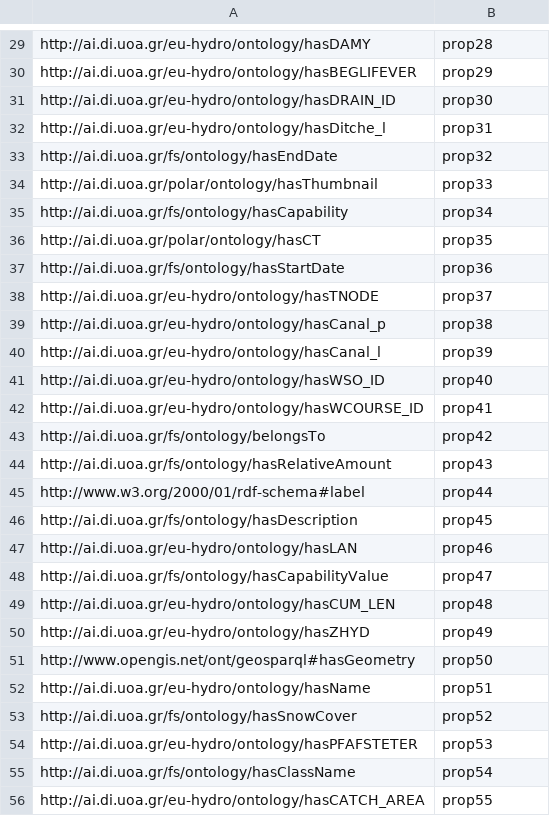
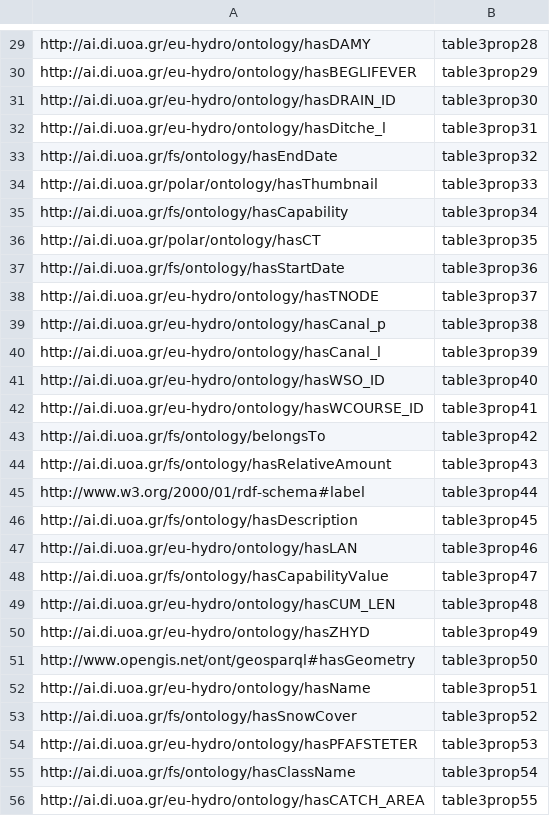
Before and after one commit to dbilid/Strabo2LivyEndpointDocker, a CSV file: strabo2docker/dictionary.csv, drawn as a sheet; only a part is shown, gaps mark what is left out; the diff covers the shown part only; the diff names each change by its address in the sheet, - before the commit and + after, or states it on an @@ line.

```diff
--- a/strabo2docker/dictionary.csv
+++ b/strabo2docker/dictionary.csv
-B29: prop28
+B29: table3prop28
-B30: prop29
+B30: table3prop29
-B31: prop30
+B31: table3prop30
-B32: prop31
+B32: table3prop31
-B33: prop32
+B33: table3prop32
-B34: prop33
+B34: table3prop33
-B35: prop34
+B35: table3prop34
-B36: prop35
+B36: table3prop35
-B37: prop36
+B37: table3prop36
-B38: prop37
+B38: table3prop37
-B39: prop38
+B39: table3prop38
-B40: prop39
+B40: table3prop39
-B41: prop40
+B41: table3prop40
-B42: prop41
+B42: table3prop41
-B43: prop42
+B43: table3prop42
-B44: prop43
+B44: table3prop43
-B45: prop44
+B45: table3prop44
-B46: prop45
+B46: table3prop45
-B47: prop46
+B47: table3prop46
-B48: prop47
+B48: table3prop47
-B49: prop48
+B49: table3prop48
-B50: prop49
+B50: table3prop49
-B51: prop50
+B51: table3prop50
-B52: prop51
+B52: table3prop51
-B53: prop52
+B53: table3prop52
-B54: prop53
+B54: table3prop53
-B55: prop54
+B55: table3prop54
-B56: prop55
+B56: table3prop55
```
Also changed, not shown: 2 added rows and 75 edited cells elsewhere in this file.
